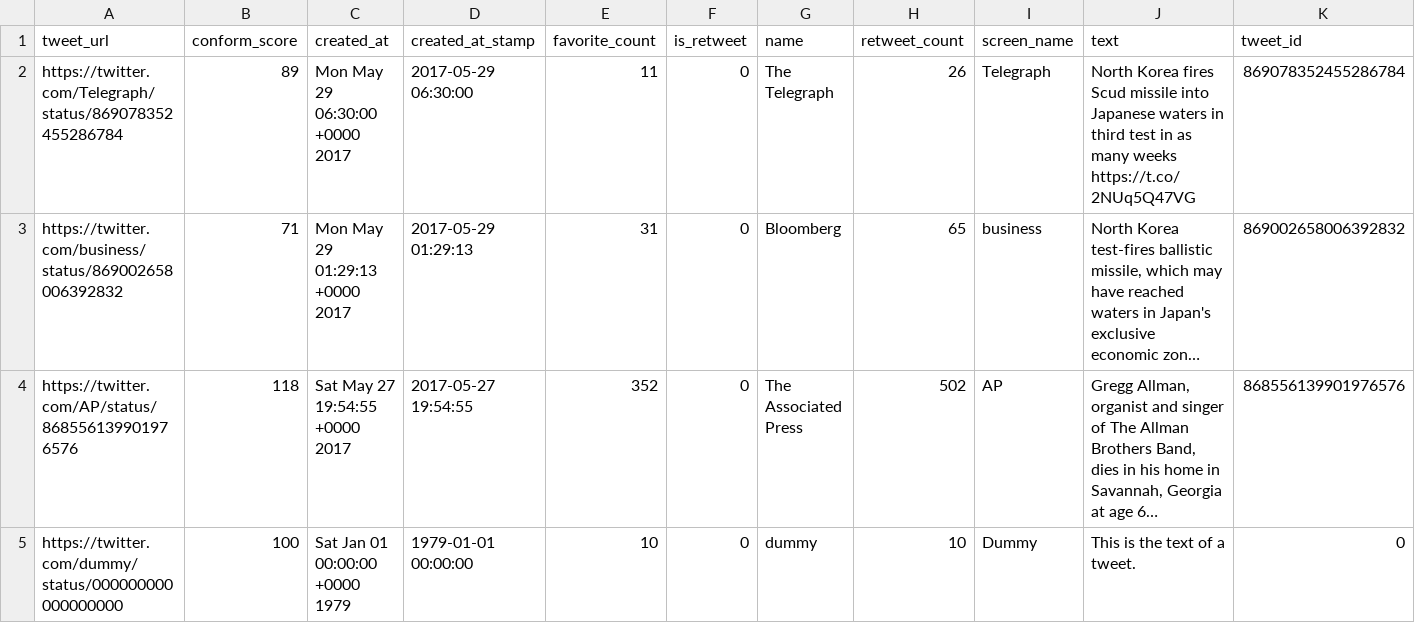
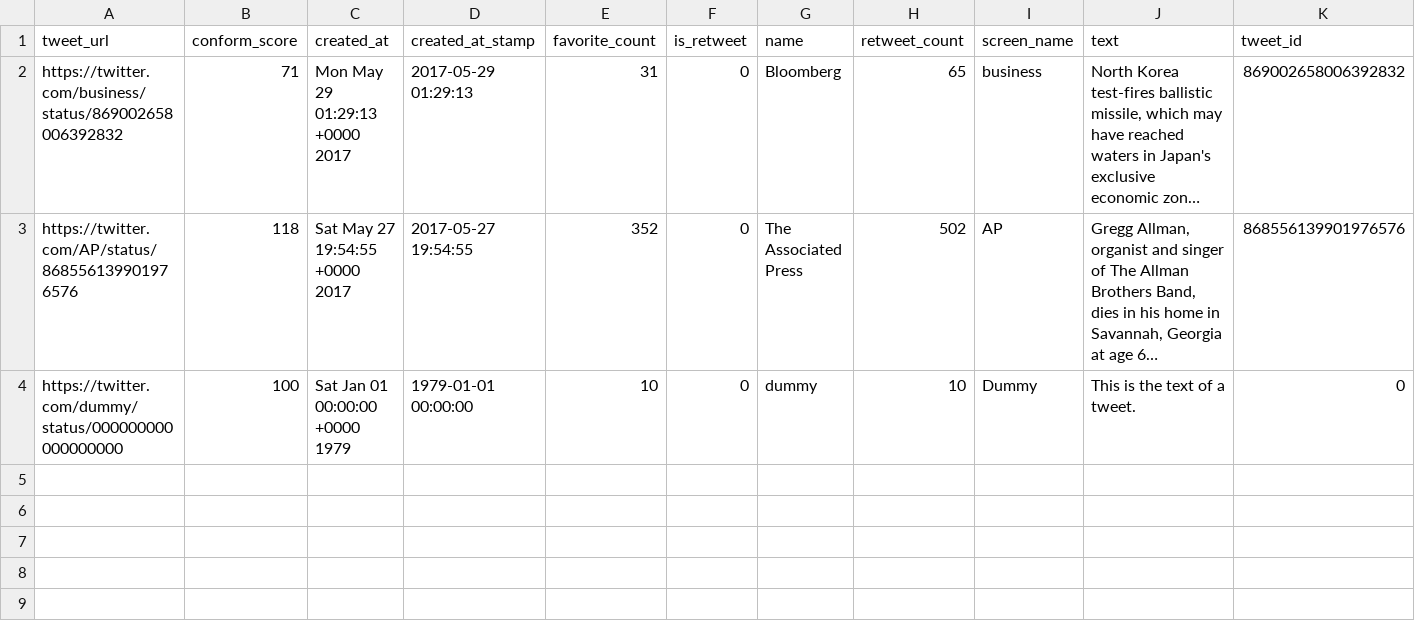
Before and after one commit to Birinder1469/nlp_news_tweets, a CSV file: data/previous_notif_tweets.csv, drawn as a sheet; only a part is shown; long unchanged cells end in …; rows hold the shown columns only; ↵ is a line break in a cell; the diff names each change by its address in the sheet, - before the commit and + after, or states it on an @@ line.

Commit message:
required four or more tweets to meet the threshold before sending a notification; helps avoid sending notification for lone conforming tweet that recalls a prior event

```diff
--- a/data/previous_notif_tweets.csv
+++ b/data/previous_notif_tweets.csv
-row 2: https://twitter.com/Telegraph/status/869078352455286784 | 89 | Mon May 29 06:30:00 +0000 2017 | 2017-05-29 06:30:00 | 11 | 0 | The Telegraph | 26 | Telegraph | North Korea fires Scud missile into Japanese waters in third test in as many weeks ↵ https://t.co/2NUq5Q47VG | 869078352455286784
```
Also changed, not shown: 2 other files.
